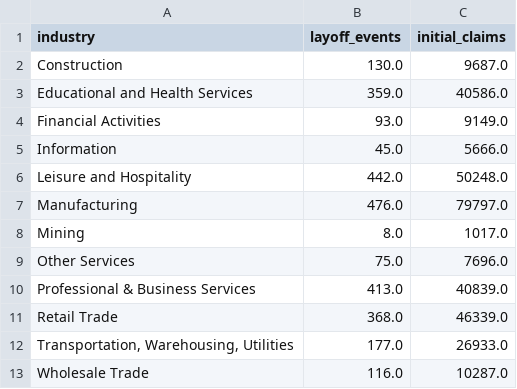
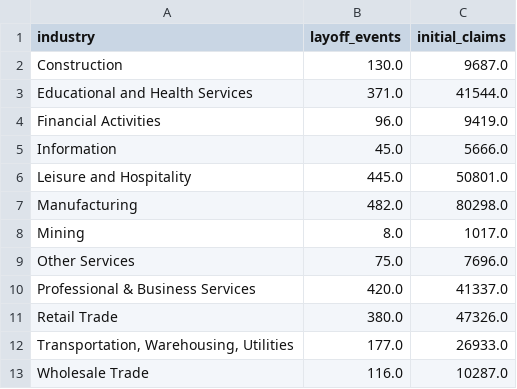
Before and after one commit to hackerlikecomputer/il-covid-19-unemployment-data-tracker, a CSV file: output/ides_total_layoff_events_by_industry_from_mar20.csv, drawn as a sheet.

```diff
--- a/output/ides_total_layoff_events_by_industry_from_mar20.csv
+++ b/output/ides_total_layoff_events_by_industry_from_mar20.csv
@@ -2,11 +2,11 @@ industry,layoff_events,initial_claims
 Construction,130.0,9687.0
-Educational and Health Services,359.0,40586.0
-Financial Activities,93.0,9149.0
+Educational and Health Services,371.0,41544.0
+Financial Activities,96.0,9419.0
 Information,45.0,5666.0
-Leisure and Hospitality,442.0,50248.0
-Manufacturing,476.0,79797.0
+Leisure and Hospitality,445.0,50801.0
+Manufacturing,482.0,80298.0
 Mining,8.0,1017.0
 Other Services,75.0,7696.0
-Professional & Business Services,413.0,40839.0
-Retail Trade,368.0,46339.0
+Professional & Business Services,420.0,41337.0
+Retail Trade,380.0,47326.0
 "Transportation, Warehousing, Utilities",177.0,26933.0
```
Also changed, not shown: output/ides_monthly_layoff_events_all_industries.csv, output/ides_monthly_layoff_events_by_industry.csv.
